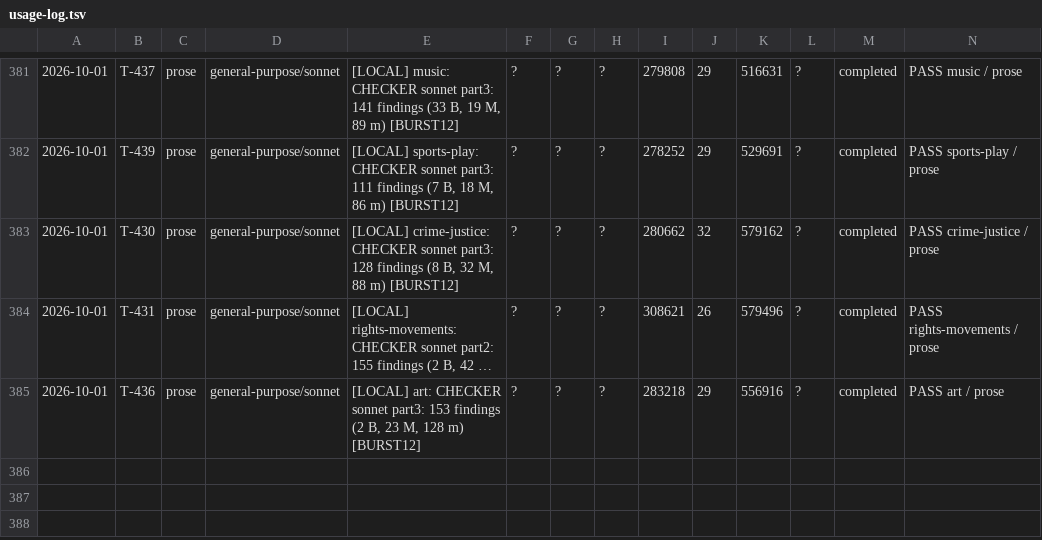
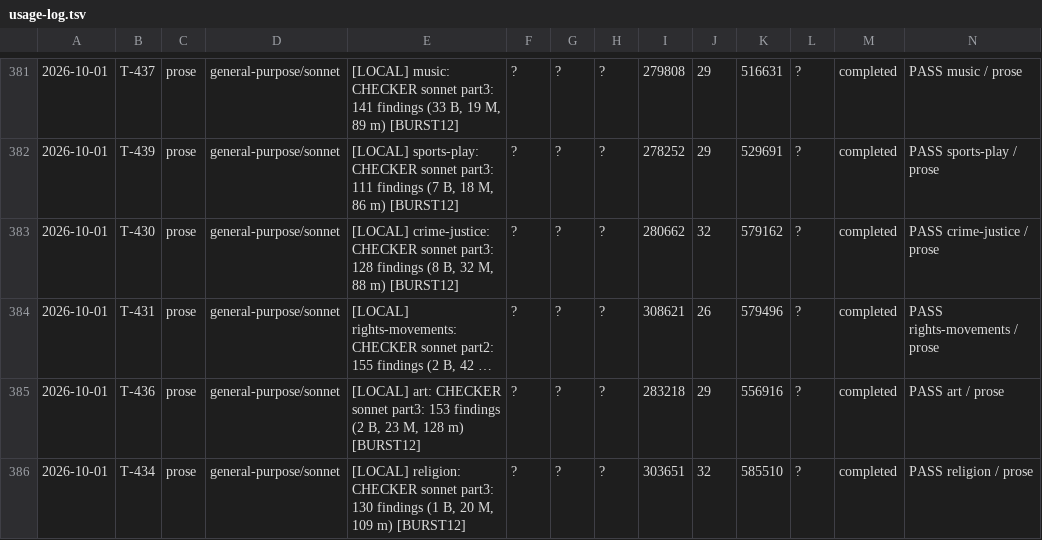
Before and after one commit to jonnystokes/USA-History-grid-book, a TSV file: control/usage-log.tsv, drawn as a sheet; only a part is shown, gaps mark what is left out; long unchanged cells end in …; the diff names each change by its address in the sheet, - before the commit and + after, or states it on an @@ line.

```diff
--- a/control/usage-log.tsv
+++ b/control/usage-log.tsv
+row 386: 2026-10-01 | T-434 | prose | general-purpose/sonnet | [LOCAL] religion: CHECKER sonnet part3: 130 findings (1 B, 20 M, 109 m) [BURST12] | ? | ? | ? | 303651 | 32 | 585510 | ? | completed | PASS religion / prose
```
Also changed, not shown: 4 other files.
